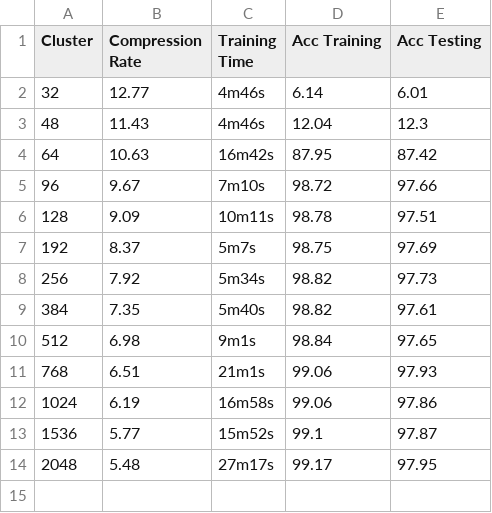
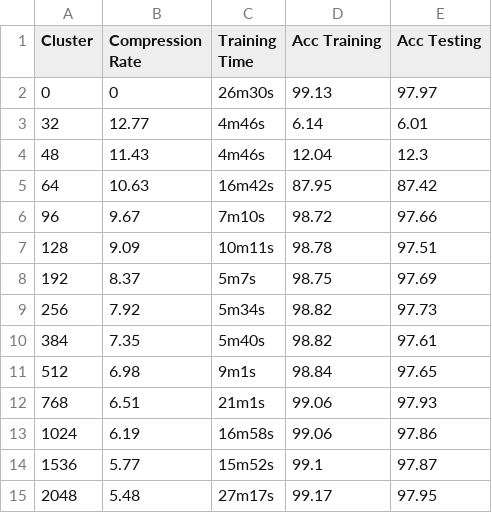
Before and after one commit to Mortafix/CANN, a CSV file: compression_algorithms/experiments/csv/clustering/250_neurons.csv, drawn as a sheet.

```diff
--- a/compression_algorithms/experiments/csv/clustering/250_neurons.csv
+++ b/compression_algorithms/experiments/csv/clustering/250_neurons.csv
@@ -1,2 +1,3 @@
 Cluster,Compression Rate,Training Time,Acc Training,Acc Testing
+0,0,26m30s,99.13,97.97
 32,12.77,4m46s,6.14,6.01
```
Also changed, not shown: compression_algorithms/experiments/csv/clustering/100_neurons.csv, compression_algorithms/experiments/csv/clustering/150_neurons.csv, 40 other files.
